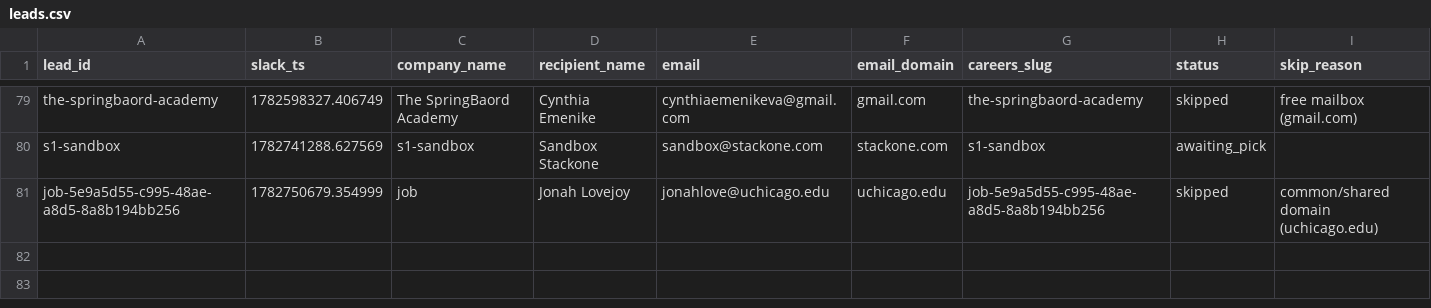
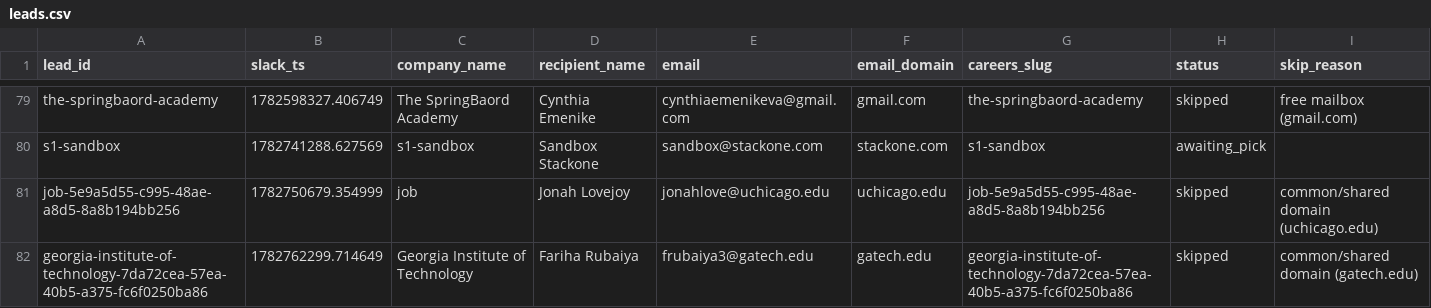
Before and after one commit to jessicagertig/first-touch-pipeline, a CSV file: state/leads.csv, drawn as a sheet; only a part is shown, gaps mark what is left out; rows hold the shown columns only; the diff names each change by its address in the sheet, - before the commit and + after, or states it on an @@ line.

```diff
--- a/state/leads.csv
+++ b/state/leads.csv
+row 82: georgia-institute-of-technology-7da72cea-57ea-40b5-a375-fc6f0250ba86 | 1782762299.714649 | Georgia Institute of Technology | Fariha Rubaiya | frubaiya3@gatech.edu | gatech.edu | georgia-institute-of-technology-7da72cea-57ea-40b5-a375-fc6f0250ba86 | skipped | common/shared domain (gatech.edu)
```
Also changed, not shown: 1 other file.
